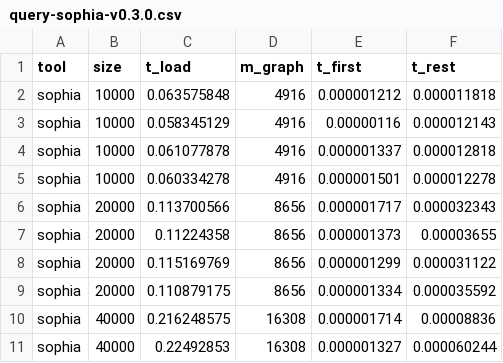
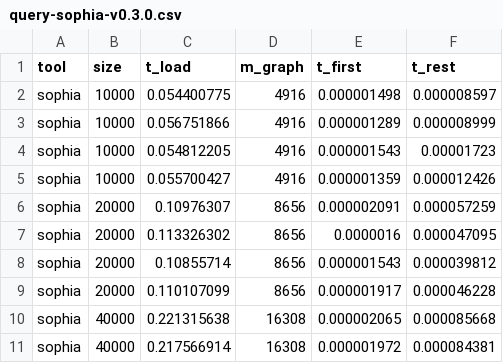
Before and after one commit to pchampin/sophia_benchmark, a CSV file: csv/query-sophia-v0.3.0.csv, drawn as a sheet; only a part is shown; the diff covers the shown part only.

```diff
--- a/csv/query-sophia-v0.3.0.csv
+++ b/csv/query-sophia-v0.3.0.csv
@@ -1,11 +1,11 @@
 tool,size,t_load,m_graph,t_first,t_rest
-sophia,10000,0.063575848,4916,0.000001212,0.000011818
-sophia,10000,0.058345129,4916,0.00000116,0.000012143
-sophia,10000,0.061077878,4916,0.000001337,0.000012818
-sophia,10000,0.060334278,4916,0.000001501,0.000012278
-sophia,20000,0.113700566,8656,0.000001717,0.000032343
-sophia,20000,0.11224358,8656,0.000001373,0.00003655
-sophia,20000,0.115169769,8656,0.000001299,0.000031122
-sophia,20000,0.110879175,8656,0.000001334,0.000035592
-sophia,40000,0.216248575,16308,0.000001714,0.00008836
-sophia,40000,0.22492853,16308,0.000001327,0.000060244
+sophia,10000,0.054400775,4916,0.000001498,0.000008597
+sophia,10000,0.056751866,4916,0.000001289,0.000008999
+sophia,10000,0.054812205,4916,0.000001543,0.00001723
+sophia,10000,0.055700427,4916,0.000001359,0.000012426
+sophia,20000,0.10976307,8656,0.000002091,0.000057259
+sophia,20000,0.113326302,8656,0.0000016,0.000047095
+sophia,20000,0.10855714,8656,0.000001543,0.000039812
+sophia,20000,0.110107099,8656,0.000001917,0.000046228
+sophia,40000,0.221315638,16308,0.000002065,0.000085668
+sophia,40000,0.217566914,16308,0.000001972,0.000084381
```
Also changed, not shown: 4 added rows, 4 removed rows and 42 edited cells elsewhere in this file, csv/parse-librdf.csv, csv/query-jena.csv, 16 other files.
